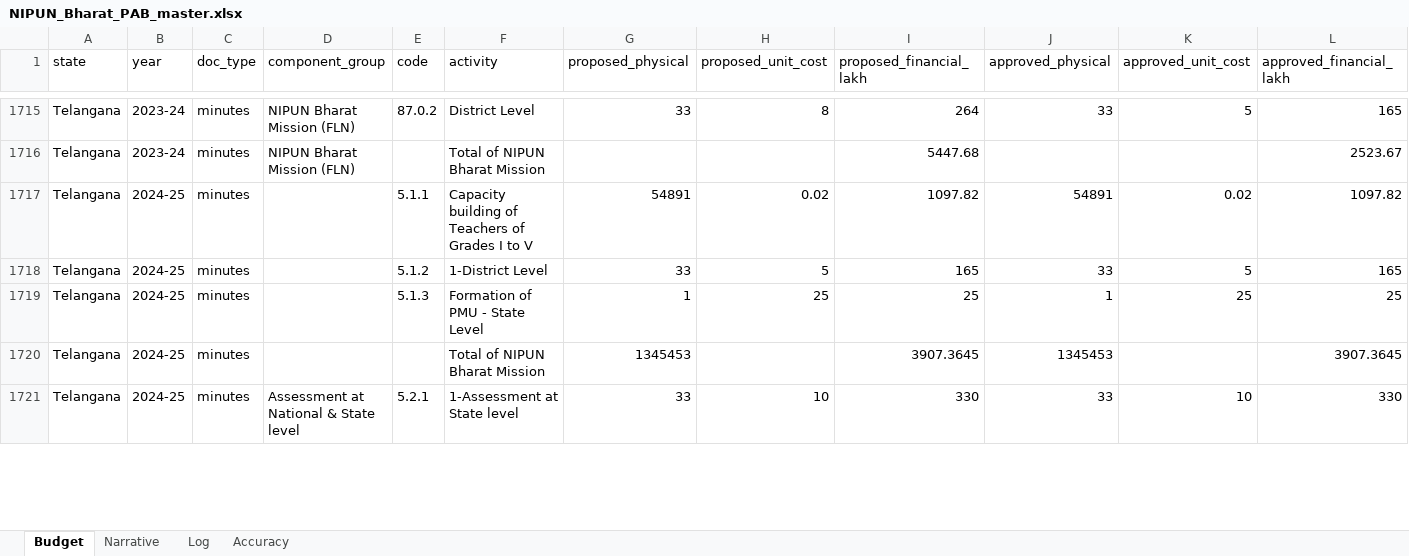
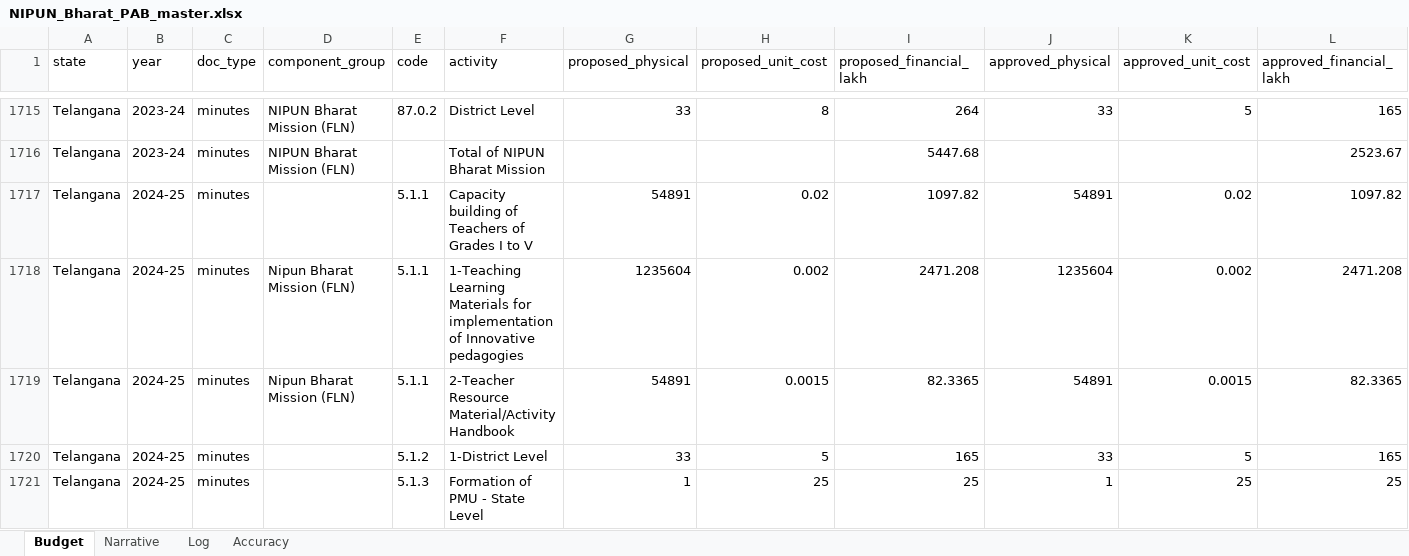
Before and after one commit to gordianknot-legacy/nipun-pab-dashboard, an Excel workbook: NIPUN_Bharat_PAB_master.xlsx, sheet Budget, drawn as a sheet; only a part is shown, gaps mark what is left out; the shorter side is filled out with more unchanged rows; values as stored, in another font and other column widths than the file's, no borders; rows hold the shown columns only; the diff names each change by its address in the sheet, - before the commit and + after, or states it on an @@ line.

Commit message:
Telangana 2024-25 was missing two printed rows, +Rs 25.54 Cr
The state published 1353.82 lakh of activity rows against a printed
Total of NIPUN Bharat Mission of 3907.3645 and reported itself
reconciled. Two of the four printed FLN activity rows had never been
captured: TLM for innovative pedagogies (1235604 students at Rs 200,
2471.208) and Teacher Resource Material / Activity Handbook (54891
teachers at Rs 150, 82.3365). Both read off a 200 DPI render of p44.

The reason it read as reconciled is the sharp part. pass2425_data/TG.py
already carried both figures in its own docstring, so the page had been
read and the rows were known, but rather than adding them the pass
wrote the printed total into the Log by hand on BOTH the printed and
the summed field. total_check then compared the number with itself and
returned OK forever. That is exactly what CLAUDE.md warns hardcoding a
Log does: the figure stops being checked against anything.

So the Log is no longer written by hand here. The FS anchor now treats
the (FLN) suffix as optional, which is what stopped it registering this
file automatically, and printed, summed and total_check are recomputed
from the rows on every run. Checked before loosening it: all five files
this pass touches print exactly one Total of NIPUN Bharat Mission and
none prints both a suffixed and a bare variant, so there is no
subtotal-versus-mission-total ambiguity to introduce.

Also extends the outside-the-block rule to the Prabandh schema. Head
102, assessment at state level, is excluded from reconciliation because
no NIPUN total spans it; its Prabandh equivalent is sub-component 5.2,
which was never added because 5 on its own is every NIPUN row. Andhra
Pradesh, Tamil Nadu and Telangana each read as not closing by exactly
the size of their own assessment row. All three now close, which
retires the whole 2024-25 do-not-close list. The match is guarded on
the label as well as the code, because Rajasthan 2025-26 prints a
genuine Nipun Bharat MLE line under 5.2.1 that must stay inside the
block. outside_block feeds only the reconciliation table, so no
published figure moves on account of this half.

BATTERY GREEN, no MISMATCH rows, STALE CONTENT CHECK PASS.

```diff
--- a/NIPUN_Bharat_PAB_master.xlsx (sheet Budget)
+++ b/NIPUN_Bharat_PAB_master.xlsx (sheet Budget)
+row 1718: Telangana | 2024-25 | minutes | Nipun Bharat Mission (FLN) | 5.1.1 | 1-Teaching Learning Materials for implementation of Innovative pedagogies | 1235604 | 0.002 | 2471.208 | 1235604 | 0.002 | 2471.208
+row 1719: Telangana | 2024-25 | minutes | Nipun Bharat Mission (FLN) | 5.1.1 | 2-Teacher Resource Material/Activity Handbook | 54891 | 0.0015 | 82.3365 | 54891 | 0.0015 | 82.3365
```
Also changed, not shown: 1 other file.
